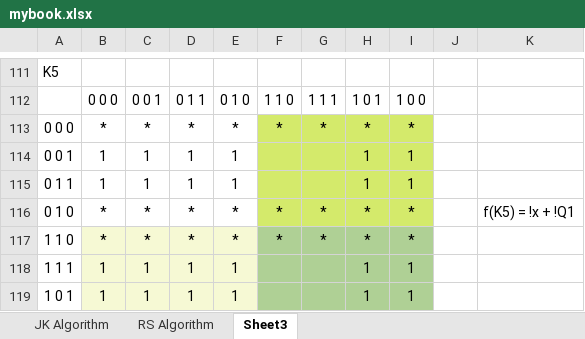
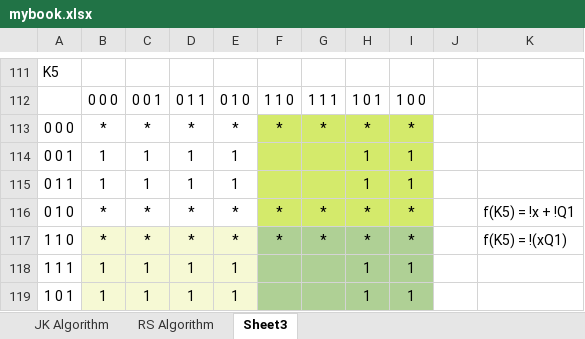
Before and after one commit to ksb7/uni, an Excel workbook: ANUL3/sem1/pcn/mybook.xlsx, sheet Sheet3, drawn as a sheet; only a part is shown, gaps mark what is left out; values as stored, in another font and other column widths than the file's, no borders; charts and pictures not drawn; the diff covers the shown part only; the diff names each change by its address in the sheet, - before the commit and + after, or states it on an @@ line.

```diff
--- a/ANUL3/sem1/pcn/mybook.xlsx (sheet Sheet3)
+++ b/ANUL3/sem1/pcn/mybook.xlsx (sheet Sheet3)
-K117: (empty)
+K117: f(K5) = !(xQ1)
```
Also changed, not shown: 15 edited cells elsewhere in this sheet, sheet JK Algorithm, charts or pictures, 2 other files.
